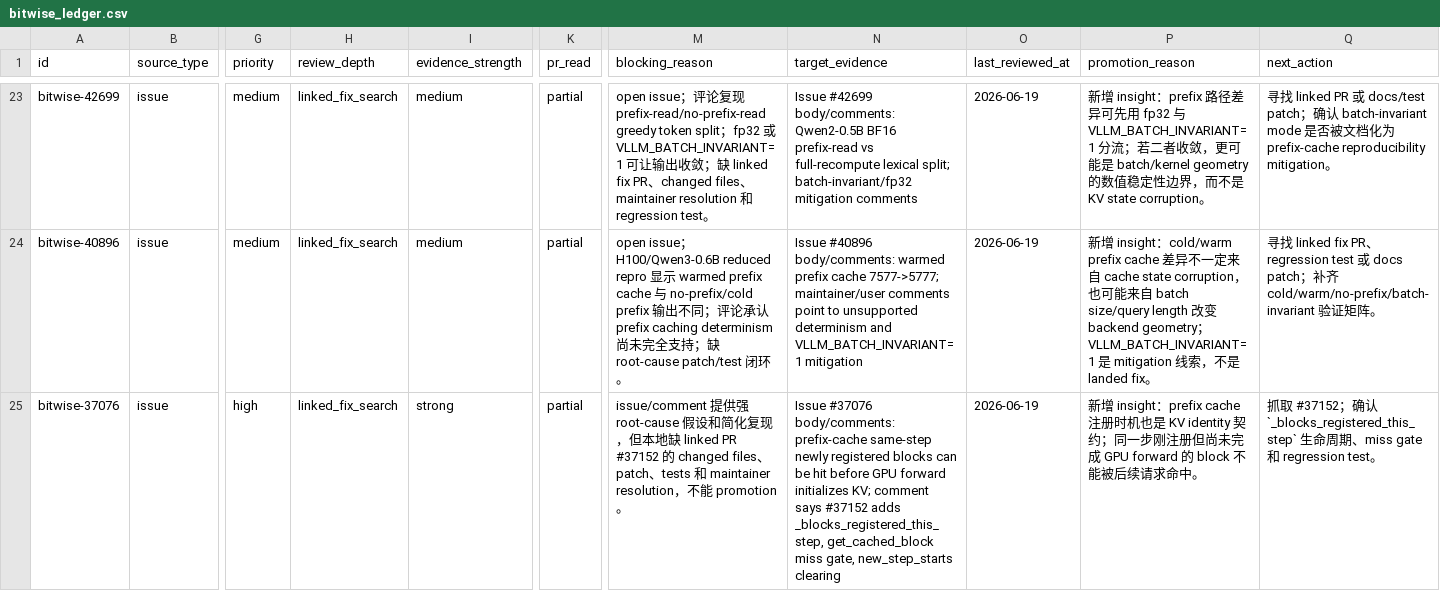
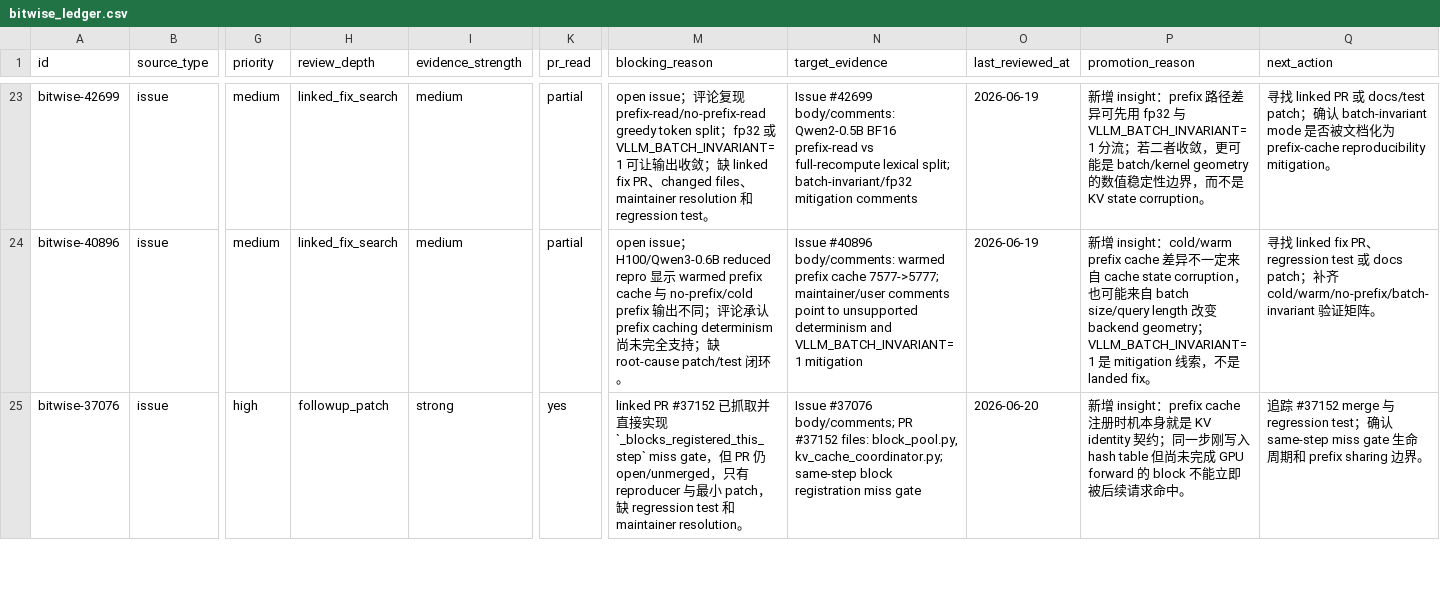
Before and after one commit to wwhhorizon/VllmWiki, a CSV file: candidates/bitwise_ledger.csv, drawn as a sheet; only a part is shown, gaps mark what is left out; the diff covers the shown part only; the diff names each change by its address in the sheet, - before the commit and + after, or states it on an @@ line.

Commit message:
Tighten bitwise scope and curate offload identity

```diff
--- a/candidates/bitwise_ledger.csv
+++ b/candidates/bitwise_ledger.csv
-H25 (review_depth): linked_fix_search
+H25 (review_depth): followup_patch
-K25 (pr_read): partial
+K25 (pr_read): yes
-M25 (blocking_reason): issue/comment 提供强 root-cause 假设和简化复现，但本地缺 linked PR #37152 的 changed files、patch、tests 和 maintainer resolution，不能 promotion。
+M25 (blocking_reason): linked PR #37152 已抓取并直接实现 `_blocks_registered_this_step` miss gate，但 PR 仍 open/unmerged，只有 reproducer 与最小 patch，缺 regression test 和 maintainer resolution。
-N25 (target_evidence): Issue #37076 body/comments: prefix-cache same-step newly registered blocks can be hit before GPU forward initializes KV; comment says #37152 adds _blocks_registered_this_step, get_cached_block miss gate, new_step_starts clearing
+N25 (target_evidence): Issue #37076 body/comments; PR #37152 files: block_pool.py, kv_cache_coordinator.py; same-step block registration miss gate
-O25 (last_reviewed_at): 2026-06-19
+O25 (last_reviewed_at): 2026-06-20
-P25 (promotion_reason): …注册时机也是 KV identity 契约；同一步刚注册但尚未完成 GPU forward 的 block 不能被后续请…
+P25 (promotion_reason): …注册时机本身就是 KV identity 契约；同一步刚写入 hash table 但尚未完成 GPU forward 的 block 不能立即被后续请…
-Q25 (next_action): 抓取 #37152；确认 `_blocks_registered_this_step` 生命周期、miss gate 和 regression test。
+Q25 (next_action): 追踪 #37152 merge 与 regression test；确认 same-step miss gate 生命周期和 prefix sharing 边界。
```
Also changed, not shown: 10 edited cells elsewhere in this file, 9 other files.
